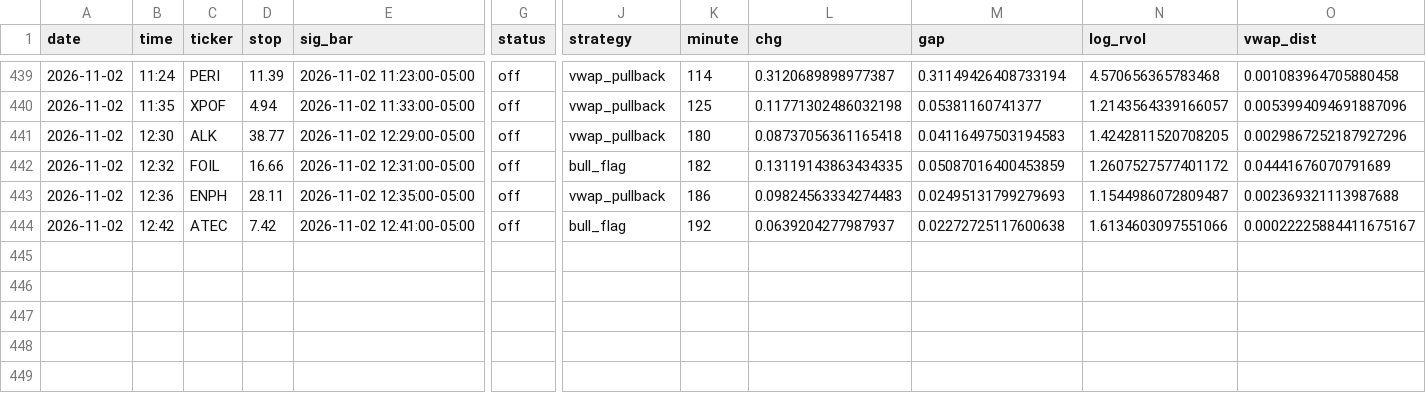
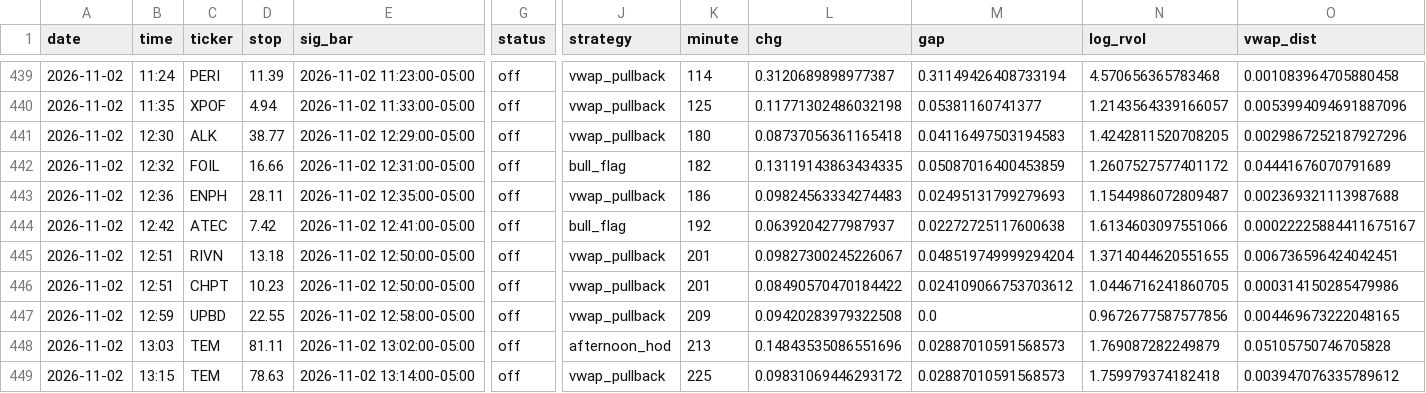
Before and after one commit to newurbaninfluence-lgtm/paper-trading-bot, a CSV file: signals.csv, drawn as a sheet; only a part is shown, gaps mark what is left out; rows hold the shown columns only; the diff names each change by its address in the sheet, - before the commit and + after, or states it on an @@ line.

```diff
--- a/signals.csv
+++ b/signals.csv
+row 445: 2026-11-02 | 12:51 | RIVN | 13.18 | 2026-11-02 12:50:00-05:00 | off | vwap_pullback | 201 | 0.09827300245226067 | 0.048519749999294204 | 1.3714044620551655 | 0.006736596424042451
+row 446: 2026-11-02 | 12:51 | CHPT | 10.23 | 2026-11-02 12:50:00-05:00 | off | vwap_pullback | 201 | 0.08490570470184422 | 0.024109066753703612 | 1.0446716241860705 | 0.000314150285479986
+row 447: 2026-11-02 | 12:59 | UPBD | 22.55 | 2026-11-02 12:58:00-05:00 | off | vwap_pullback | 209 | 0.09420283979322508 | 0.0 | 0.9672677587577856 | 0.004469673222048165
+row 448: 2026-11-02 | 13:03 | TEM | 81.11 | 2026-11-02 13:02:00-05:00 | off | afternoon_hod | 213 | 0.14843535086551696 | 0.02887010591568573 | 1.769087282249879 | 0.05105750746705828
+row 449: 2026-11-02 | 13:15 | TEM | 78.63 | 2026-11-02 13:14:00-05:00 | off | vwap_pullback | 225 | 0.09831069446293172 | 0.02887010591568573 | 1.759979374182418 | 0.003947076335789612
```
Also changed, not shown: 2 other files.
